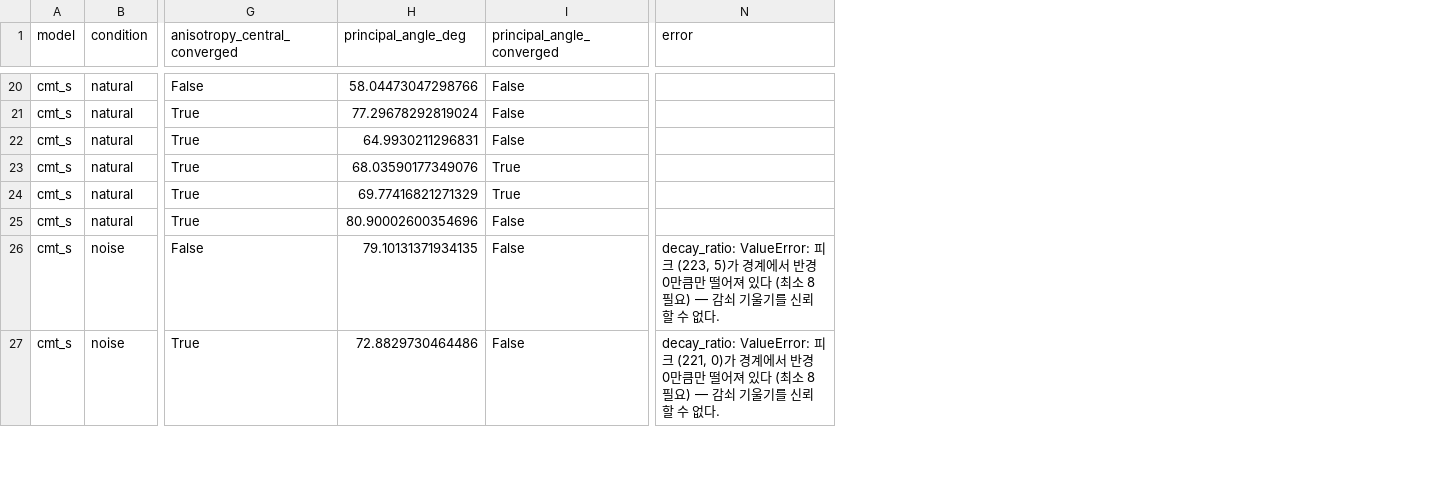
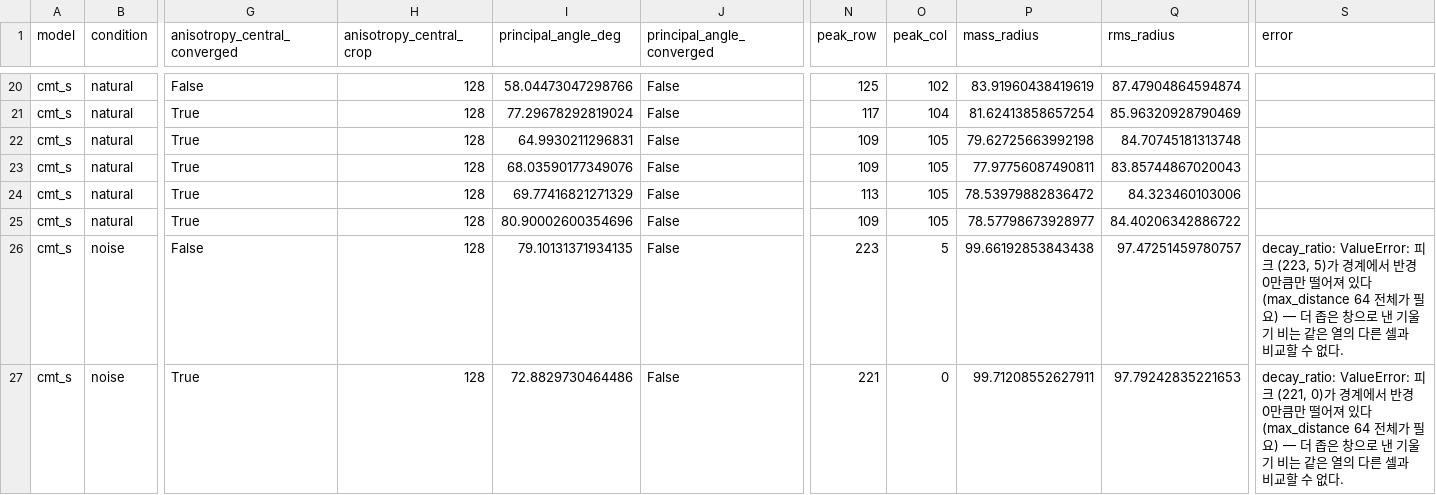
Before and after one commit to kimcheolhui9846/cmt-vs-vim, a CSV file: results/e2/erf_metrics.csv, drawn as a sheet; only a part is shown, gaps mark what is left out; addresses are those after the commit; the diff covers the shown part only; the diff names each change by its address in the sheet, - before the commit and + after, or states it on an @@ line.

Commit message:
data: backfill peak, radii, crop size, and the degree-based angle flag
No re-measurement. Every column written here is a pure function of the
committed results/e2/erf_maps.npz or of values already in the CSV, following
the precedent of fe2dc77. Before writing anything the backfill re-derived all
four already-committed metrics from the maps with HEAD code and compared them
against the committed values: worst absolute drift 7.1e-15 (anisotropy 6.7e-16,
anisotropy_central 2.2e-16, principal_angle 7.1e-15, decay_ratio 6.7e-16), and
every decay_window still 64. The maps and the numbers derived from them are
unchanged.

What changed:

- principal_angle_converged, 9 of 54 rows. The relative rule marked the
  degree-scale angle unconverged wherever it was small, which is exactly
  where it means the most. vim_s/random_init now reads converged at N>=32
  (last step 0.008 degrees) and cmt_s/noise stays converged; the seven cells
  whose axis genuinely wanders by whole degrees stay False. deit_s/natural
  moves 2.68 degrees between its last two points and is still False.

- peak_row, peak_col, mass_radius (50% mass, the design document's
  definition), rms_radius (the definition Task 9's gate script used), all
  from the maps. Both radii are measured from the true array centre
  (111.5, 111.5); Task 9's one-liner used (112, 112), which is why the
  handoff's vim_s/random_init figure moves from 14.9 to 15.43 -- that map is
  small and peaked at (120, 127), so half a pixel of origin matters there.
  The other two barely move (deit 64.3 -> 64.38, cmt 47.4 -> 47.38).

- anisotropy_central_crop = 128 on every row, so the column is
  interpretable without reading bench/erf.py.

- The six cmt_s/noise error strings, re-derived under the new decay-window
  guard. They previously cited a minimum of 8, a rule that no longer exists;
  leaving that text would have the committed data justify itself by a rule
  no committed code implements. Which cells fail, and why, is unchanged.

```diff
--- a/results/e2/erf_metrics.csv
+++ b/results/e2/erf_metrics.csv
+column H (anisotropy_central_crop), rows 20-27: all 128
+column N (peak_row), rows 20-27: 125 | 117 | 109 | 109 | 113 | 109 | 223 | 221
+column O (peak_col), rows 20-27: 102 | 104 | 105 | 105 | 105 | 105 | 5 | 0
+column P (mass_radius), rows 20-27: 83.91960438419619 | 81.62413858657254 | 79.62725663992198 | 77.97756087490811 | 78.53979882836472 | 78.57798673928977 | 99.66192853843438 | 99.71208552627911
+column Q (rms_radius), rows 20-27: 87.47904864594874 | 85.96320928790469 | 84.70745181313748 | 83.85744867020043 | 84.323460103006 | 84.40206342886722 | 97.47251459780757 | 97.79242835221653
-J23:J24 (principal_angle_converged): True
+J23:J24 (principal_angle_converged): False
-S26 (error): …있다 (최소 8 필요) — 감쇠 기울기를 신뢰할 수…
+S26 (error): …있다 (max_distance 64 전체가 필요) — 더 좁은 창으로 낸 기울기 비는 같은 열의 다른 셀과 비교할 수…
-S27 (error): …있다 (최소 8 필요) — 감쇠 기울기를 신뢰할 수…
+S27 (error): …있다 (max_distance 64 전체가 필요) — 더 좁은 창으로 낸 기울기 비는 같은 열의 다른 셀과 비교할 수…
```
Also changed, not shown: 15 edited cells elsewhere in this file.
